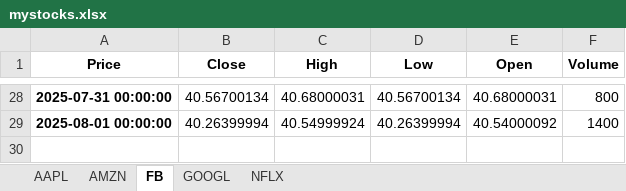
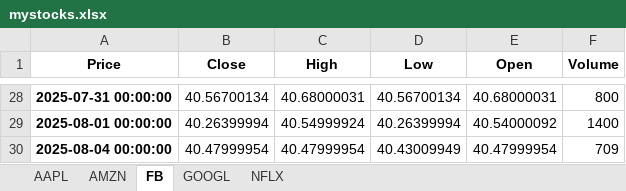
Before and after one commit to snowy615/financial, an Excel workbook: data/mystocks.xlsx, sheet FB, drawn as a sheet; only a part is shown, gaps mark what is left out; values as stored, in another font and other column widths than the file's, no borders; the diff names each change by its address in the sheet, - before the commit and + after, or states it on an @@ line.

```diff
--- a/data/mystocks.xlsx (sheet FB)
+++ b/data/mystocks.xlsx (sheet FB)
+row 30: 2025-08-04 00:00:00 | 40.47999954 | 40.47999954 | 40.43009949 | 40.47999954 | 709
```
Also changed, not shown: sheet AAPL, sheet GOOGL, sheet NFLX, sheet AMZN, 7 other files.
